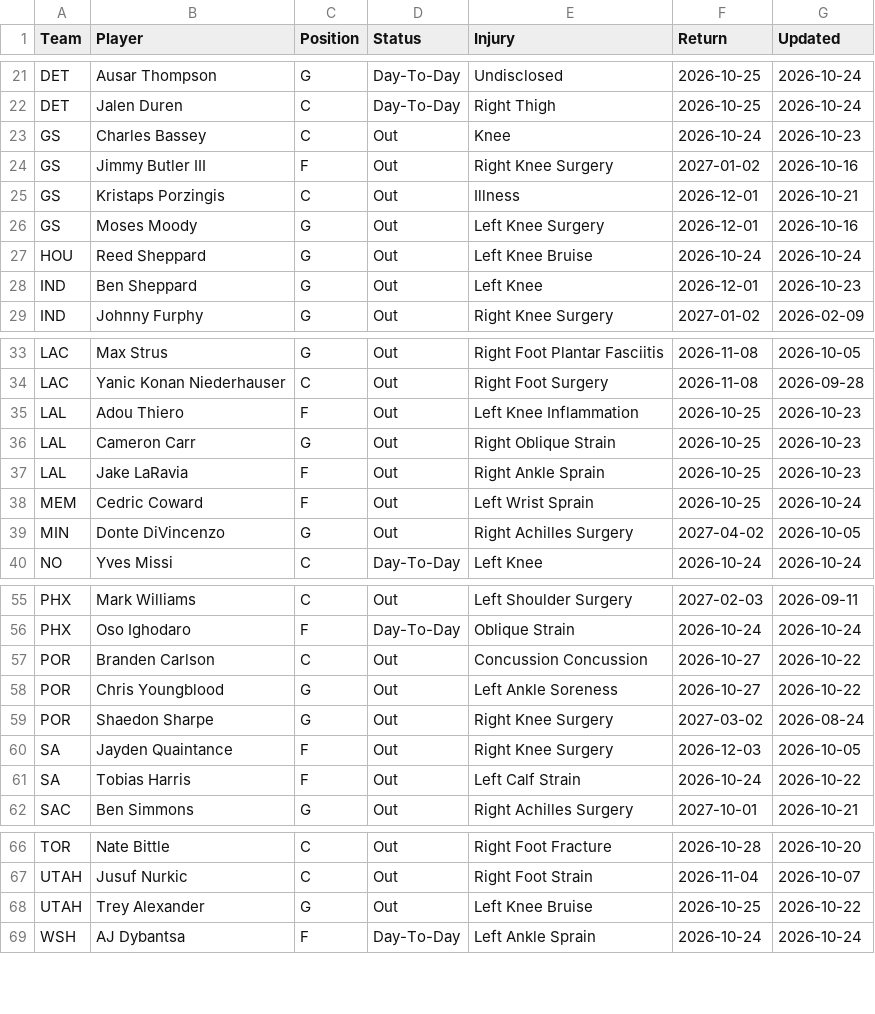
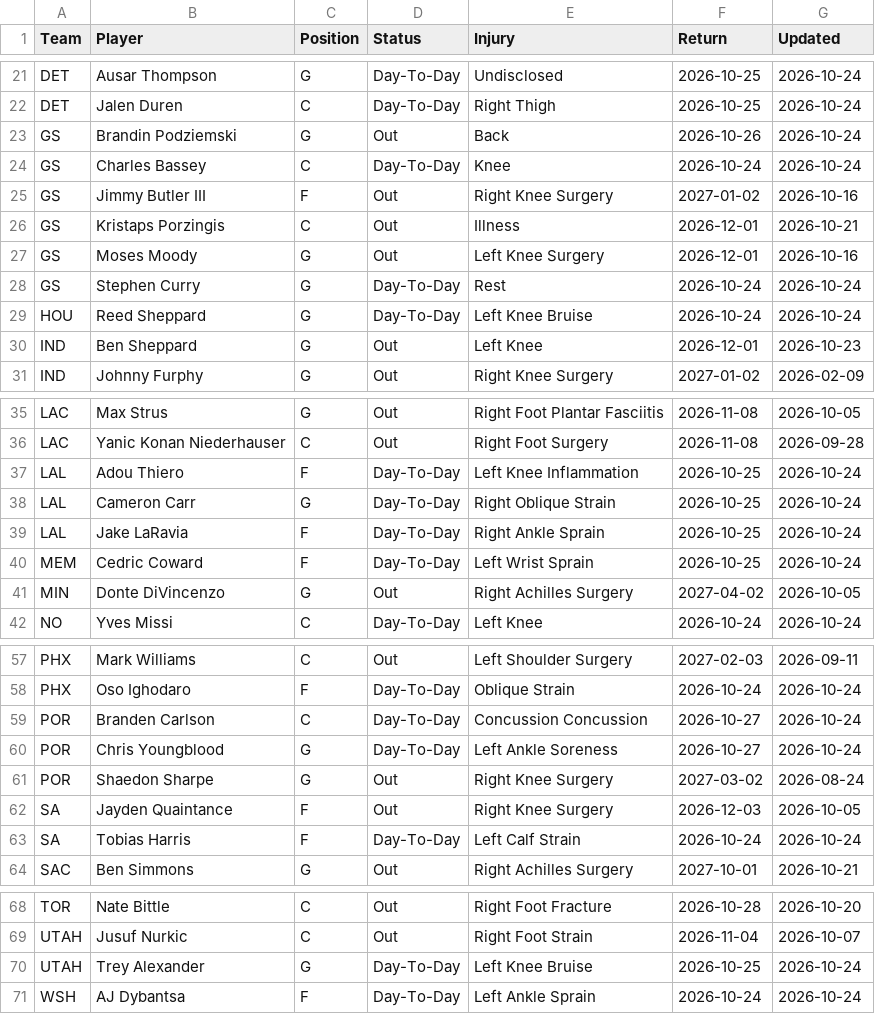
Before and after one commit to HitByOne/NBAData, a CSV file: site/data/nba_2027_injury_report.csv, drawn as a sheet; only a part is shown, gaps mark what is left out.

```diff
--- a/site/data/nba_2027_injury_report.csv
+++ b/site/data/nba_2027_injury_report.csv
@@ -22,3 +22,4 @@ DET,Ausar Thompson,G,Day-To-Day,Undisclosed,2026-10-25,2026-10-24
 DET,Jalen Duren,C,Day-To-Day,Right Thigh,2026-10-25,2026-10-24
-GS,Charles Bassey,C,Out,Knee,2026-10-24,2026-10-23
+GS,Brandin Podziemski,G,Out,Back,2026-10-26,2026-10-24
+GS,Charles Bassey,C,Day-To-Day,Knee,2026-10-24,2026-10-24
 GS,Jimmy Butler III,F,Out,Right Knee Surgery,2027-01-02,2026-10-16
@@ -26,3 +27,4 @@ GS,Kristaps Porzingis,C,Out,Illness,2026-12-01,2026-10-21
 GS,Moses Moody,G,Out,Left Knee Surgery,2026-12-01,2026-10-16
-HOU,Reed Sheppard,G,Out,Left Knee Bruise,2026-10-24,2026-10-24
+GS,Stephen Curry,G,Day-To-Day,Rest,2026-10-24,2026-10-24
+HOU,Reed Sheppard,G,Day-To-Day,Left Knee Bruise,2026-10-24,2026-10-24
 IND,Ben Sheppard,G,Out,Left Knee,2026-12-01,2026-10-23
@@ -34,6 +36,6 @@ LAC,Max Strus,G,Out,Right Foot Plantar Fasciitis,2026-11-08,2026-10-05
 LAC,Yanic Konan Niederhauser,C,Out,Right Foot Surgery,2026-11-08,2026-09-28
-LAL,Adou Thiero,F,Out,Left Knee Inflammation,2026-10-25,2026-10-23
-LAL,Cameron Carr,G,Out,Right Oblique Strain,2026-10-25,2026-10-23
-LAL,Jake LaRavia,F,Out,Right Ankle Sprain,2026-10-25,2026-10-23
-MEM,Cedric Coward,F,Out,Left Wrist Sprain,2026-10-25,2026-10-24
+LAL,Adou Thiero,F,Day-To-Day,Left Knee Inflammation,2026-10-25,2026-10-24
+LAL,Cameron Carr,G,Day-To-Day,Right Oblique Strain,2026-10-25,2026-10-24
+LAL,Jake LaRavia,F,Day-To-Day,Right Ankle Sprain,2026-10-25,2026-10-24
+MEM,Cedric Coward,F,Day-To-Day,Left Wrist Sprain,2026-10-25,2026-10-24
 MIN,Donte DiVincenzo,G,Out,Right Achilles Surgery,2027-04-02,2026-10-05
@@ -56,7 +58,7 @@ PHX,Mark Williams,C,Out,Left Shoulder Surgery,2027-02-03,2026-09-11
 PHX,Oso Ighodaro,F,Day-To-Day,Oblique Strain,2026-10-24,2026-10-24
-POR,Branden Carlson,C,Out,Concussion Concussion,2026-10-27,2026-10-22
-POR,Chris Youngblood,G,Out,Left Ankle Soreness,2026-10-27,2026-10-22
+POR,Branden Carlson,C,Day-To-Day,Concussion Concussion,2026-10-27,2026-10-24
+POR,Chris Youngblood,G,Day-To-Day,Left Ankle Soreness,2026-10-27,2026-10-24
 POR,Shaedon Sharpe,G,Out,Right Knee Surgery,2027-03-02,2026-08-24
 SA,Jayden Quaintance,F,Out,Right Knee Surgery,2026-12-03,2026-10-05
-SA,Tobias Harris,F,Out,Left Calf Strain,2026-10-24,2026-10-22
+SA,Tobias Harris,F,Day-To-Day,Left Calf Strain,2026-10-24,2026-10-24
 SAC,Ben Simmons,G,Out,Right Achilles Surgery,2027-10-01,2026-10-21
@@ -67,3 +69,3 @@ TOR,Nate Bittle,C,Out,Right Foot Fracture,2026-10-28,2026-10-20
 UTAH,Jusuf Nurkic,C,Out,Right Foot Strain,2026-11-04,2026-10-07
-UTAH,Trey Alexander,G,Out,Left Knee Bruise,2026-10-25,2026-10-22
+UTAH,Trey Alexander,G,Day-To-Day,Left Knee Bruise,2026-10-25,2026-10-24
 WSH,AJ Dybantsa,F,Day-To-Day,Left Ankle Sprain,2026-10-24,2026-10-24
```
Also changed, not shown: site/data/nba_2027_upcoming_matchups.csv.
